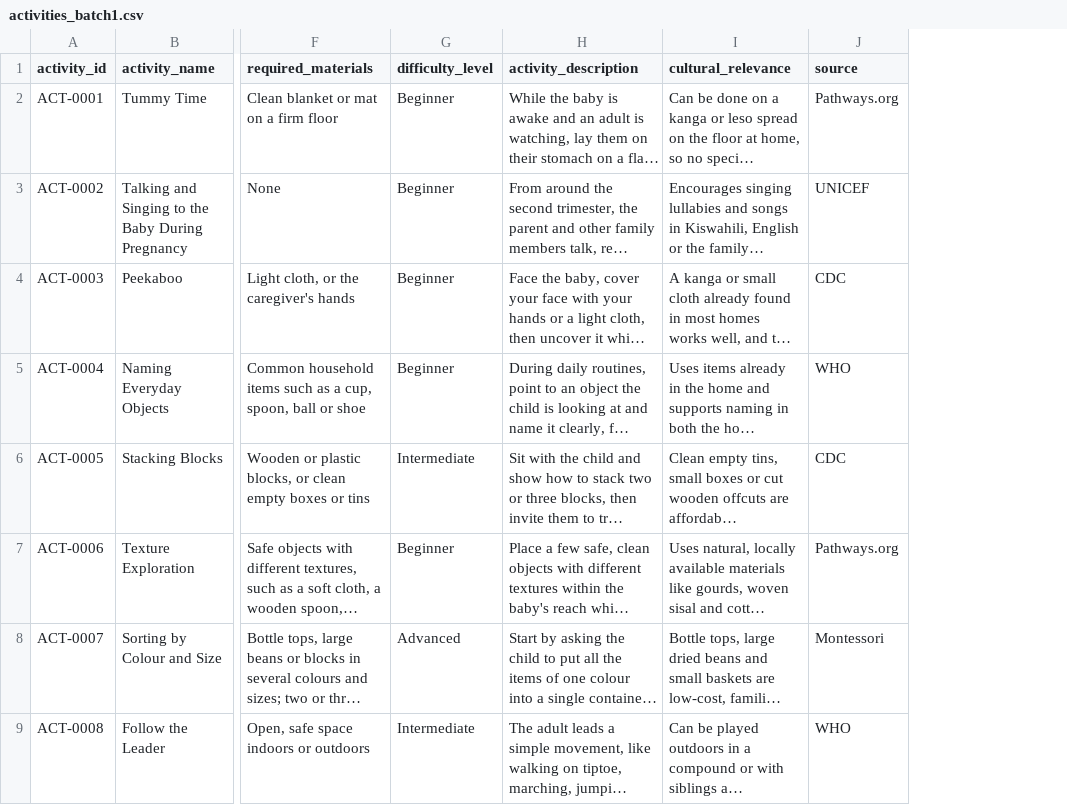
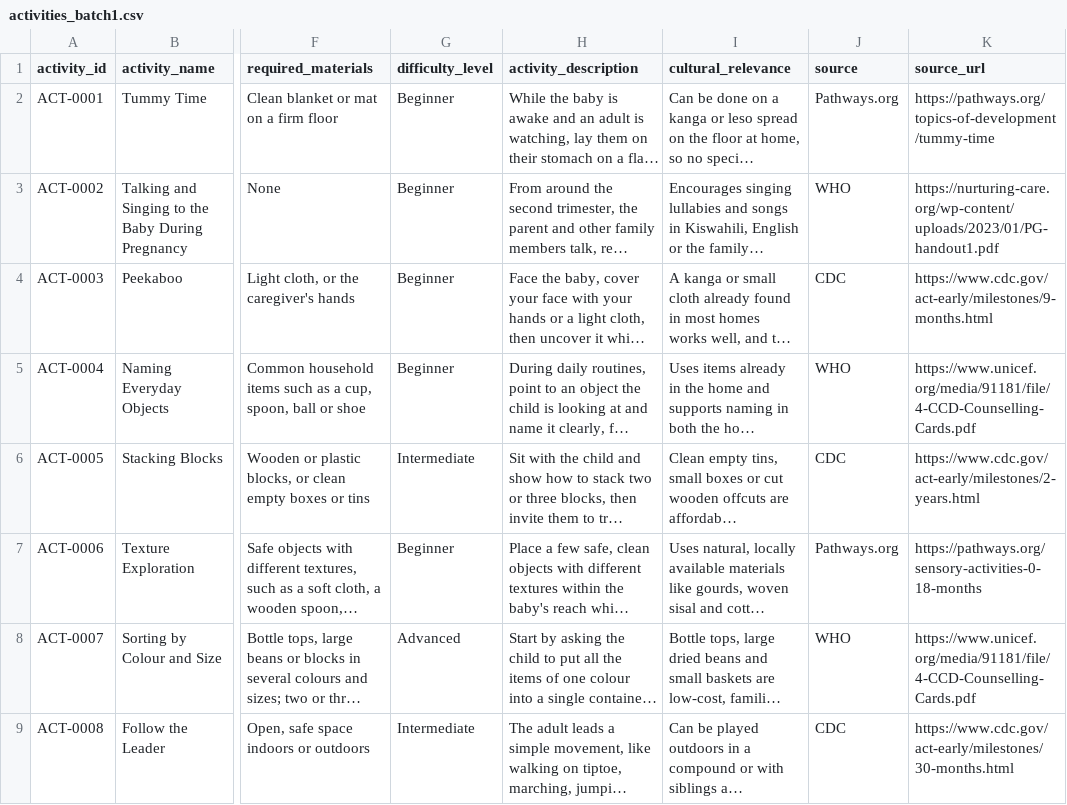
Before and after one commit to Alysa-Gathoni/Nurtura, a CSV file: data/raw/activities_batch1.csv, drawn as a sheet; only a part is shown, gaps mark what is left out; long unchanged cells end in …; the diff names each change by its address in the sheet, - before the commit and + after, or states it on an @@ line.

```diff
--- a/data/raw/activities_batch1.csv
+++ b/data/raw/activities_batch1.csv
+column K (source_url), rows 2-9: https://pathways.org/topics-of-development/tummy-time | https://nurturing-care.org/wp-content/uploads/2023/01/PG-handout1.pdf | https://www.cdc.gov/act-early/milestones/9-months.html | https://www.unicef.org/media/91181/file/4-CCD-Counselling-Cards.pdf | https://www.cdc.gov/act-early/milestones/2-years.html | https://pathways.org/sensory-activities-0-18-months | https://www.unicef.org/media/91181/file/4-CCD-Counselling-Cards.pdf | https://www.cdc.gov/act-early/milestones/30-months.html
-J3 (source): UNICEF
+J3 (source): WHO
-J8 (source): Montessori
+J8 (source): WHO
-J9 (source): WHO
+J9 (source): CDC
```
Also changed, not shown: data/processed/activities_clean.csv, data/raw/activities_batch2.csv, 1 other file.
